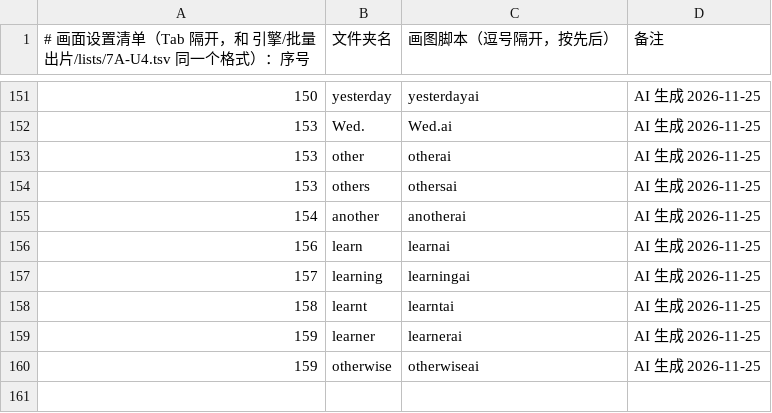
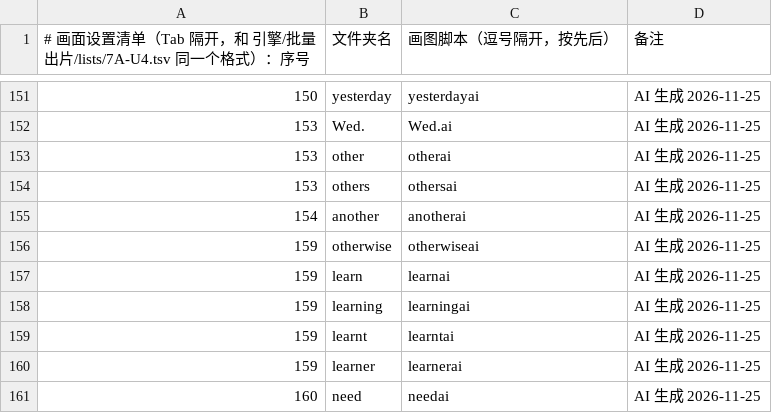
Before and after one commit to Jacklee15333/wordsvideo, a TSV file: 词库/画面设置/清单.tsv, drawn as a sheet; only a part is shown, gaps mark what is left out.

Commit message:
词库：画面设置 learn、learning、learnt、learner、need（5 个词，网页 AI 做的）

```diff
--- a/词库/画面设置/清单.tsv
+++ b/词库/画面设置/清单.tsv
@@ -155,6 +155,7 @@
 154	another	anotherai	AI 生成 2026-11-25
-156	learn	learnai	AI 生成 2026-11-25
-157	learning	learningai	AI 生成 2026-11-25
-158	learnt	learntai	AI 生成 2026-11-25
+159	otherwise	otherwiseai	AI 生成 2026-11-25
+159	learn	learnai	AI 生成 2026-11-25
+159	learning	learningai	AI 生成 2026-11-25
+159	learnt	learntai	AI 生成 2026-11-25
 159	learner	learnerai	AI 生成 2026-11-25
-159	otherwise	otherwiseai	AI 生成 2026-11-25
+160	need	needai	AI 生成 2026-11-25
```
Also changed, not shown: 词库/总表视频细节数据/索引.tsv, 42 other files.
